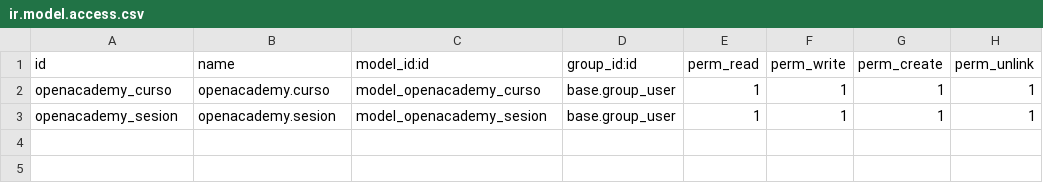
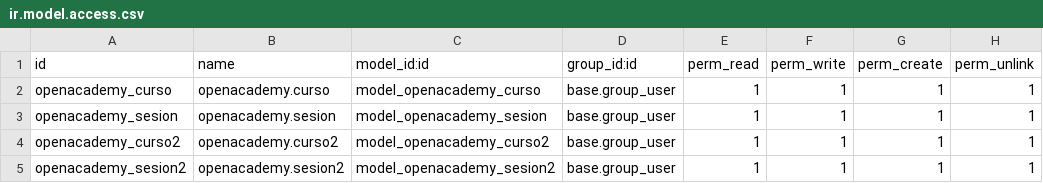
Before and after one commit to dwccdiw/openacademy, a CSV file: security/ir.model.access.csv, drawn as a sheet; the diff names each change by its address in the sheet, - before the commit and + after, or states it on an @@ line.

```diff
--- a/security/ir.model.access.csv
+++ b/security/ir.model.access.csv
+row 4: openacademy_curso2 | openacademy.curso2 | model_openacademy_curso2 | base.group_user | 1 | 1 | 1 | 1
+row 5: openacademy_sesion2 | openacademy.sesion2 | model_openacademy_sesion2 | base.group_user | 1 | 1 | 1 | 1
```
Also changed, not shown: 8 other files.
